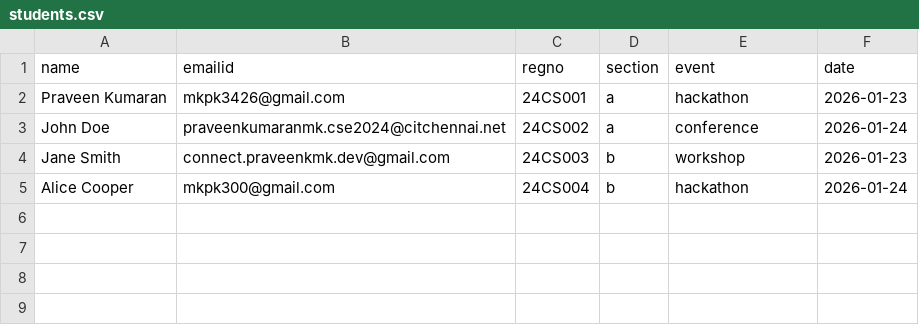
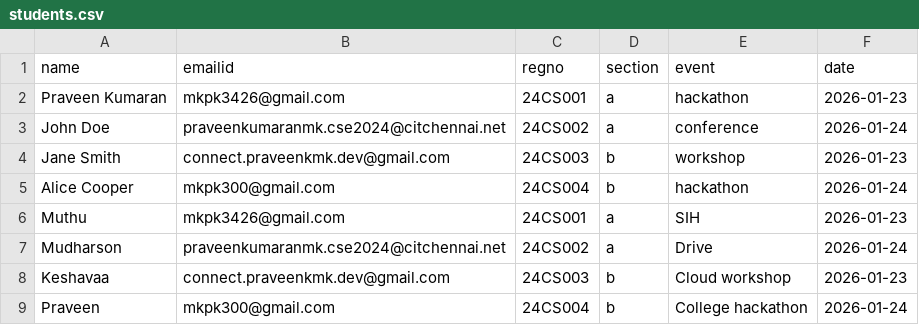
Before and after one commit to Praveenkumaran-MK/Feat-Email-automation, a CSV file: data/students.csv, drawn as a sheet.

Commit message:
Update students.csv

```diff
--- a/data/students.csv
+++ b/data/students.csv
@@ -5 +5,5 @@ Jane Smith,connect.praveenkmk.dev@gmail.com,24CS003,b,workshop,2026-01-23
 Alice Cooper,mkpk300@gmail.com,24CS004,b,hackathon,2026-01-24
+Muthu,mkpk3426@gmail.com,24CS001,a,SIH,2026-01-23
+Mudharson,praveenkumaranmk.cse2024@citchennai.net,24CS002,a,Drive,2026-01-24
+Keshavaa,connect.praveenkmk.dev@gmail.com,24CS003,b,Cloud workshop,2026-01-23
+Praveen,mkpk300@gmail.com,24CS004,b,College hackathon,2026-01-24
```
